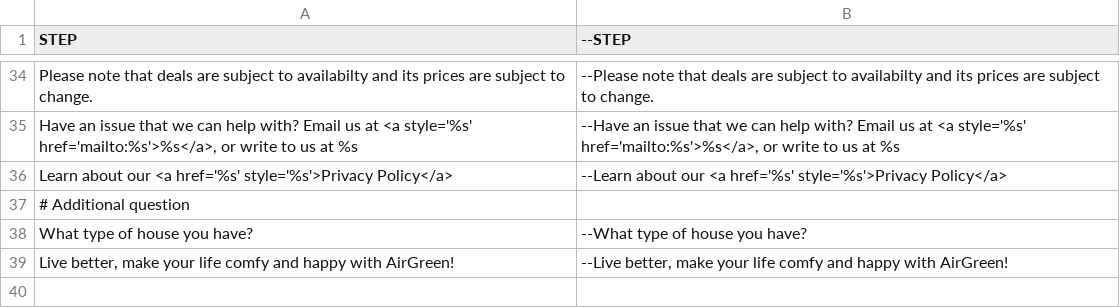
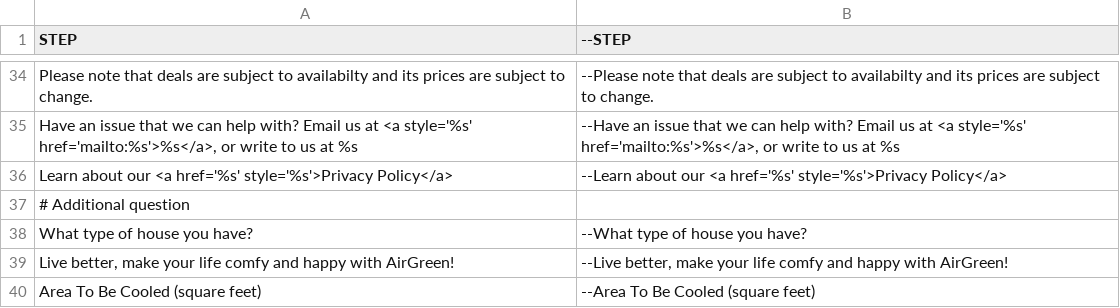
Before and after one commit to stagemteam/magento-estimator-online, a CSV file: app/locale/fr_FR/Stagem_Estimator.csv, drawn as a sheet; only a part is shown, gaps mark what is left out.

```diff
--- a/app/locale/fr_FR/Stagem_Estimator.csv
+++ b/app/locale/fr_FR/Stagem_Estimator.csv
@@ -39 +39,2 @@
 "Live better, make your life comfy and happy with AirGreen!", "--Live better, make your life comfy and happy with AirGreen!"
+"Area To Be Cooled (square feet)", "--Area To Be Cooled (square feet)"
```
Also changed, not shown: 7 other files.
